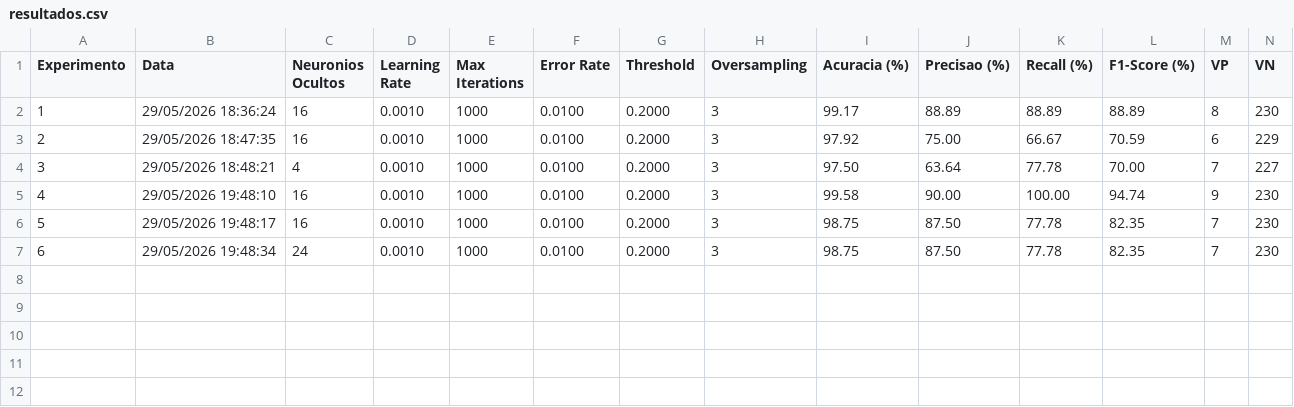
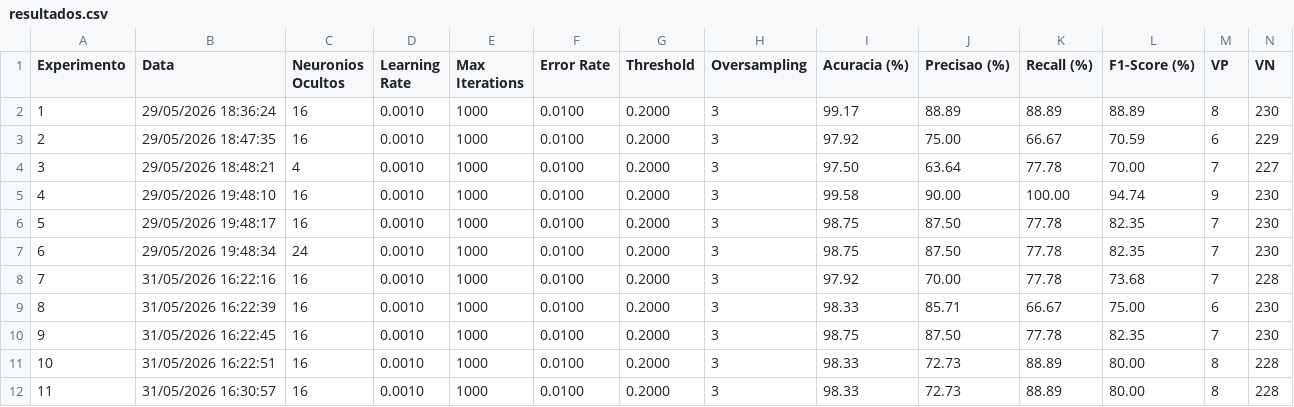
Before and after one commit to OliBelmont/rna-teen-mental-health, a CSV file: results/resultados.csv, drawn as a sheet; only a part is shown; rows hold the shown columns only; the diff names each change by its address in the sheet, - before the commit and + after, or states it on an @@ line.

```diff
--- a/results/resultados.csv
+++ b/results/resultados.csv
+row 8: 7 | 31/05/2026 16:22:16 | 16 | 0.0010 | 1000 | 0.0100 | 0.2000 | 3 | 97.92 | 70.00 | 77.78 | 73.68 | 7 | 228
+row 9: 8 | 31/05/2026 16:22:39 | 16 | 0.0010 | 1000 | 0.0100 | 0.2000 | 3 | 98.33 | 85.71 | 66.67 | 75.00 | 6 | 230
+row 10: 9 | 31/05/2026 16:22:45 | 16 | 0.0010 | 1000 | 0.0100 | 0.2000 | 3 | 98.75 | 87.50 | 77.78 | 82.35 | 7 | 230
+row 11: 10 | 31/05/2026 16:22:51 | 16 | 0.0010 | 1000 | 0.0100 | 0.2000 | 3 | 98.33 | 72.73 | 88.89 | 80.00 | 8 | 228
+row 12: 11 | 31/05/2026 16:30:57 | 16 | 0.0010 | 1000 | 0.0100 | 0.2000 | 3 | 98.33 | 72.73 | 88.89 | 80.00 | 8 | 228
```
Also changed, not shown: 13 other files.
